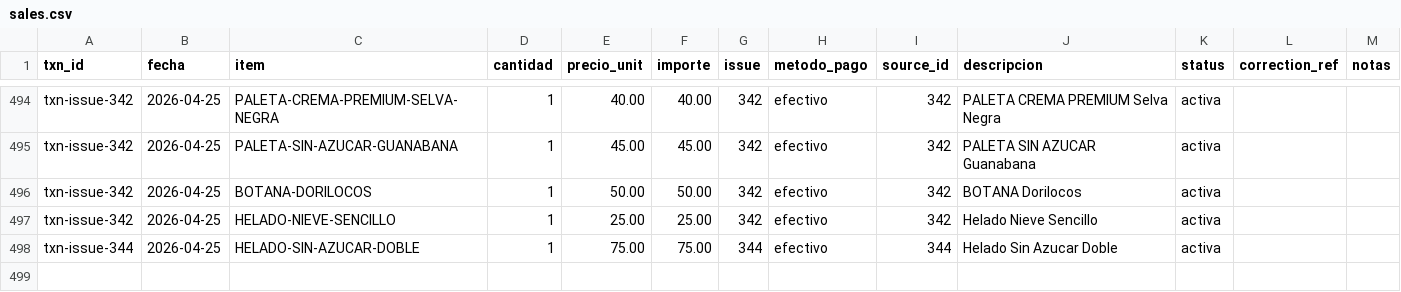
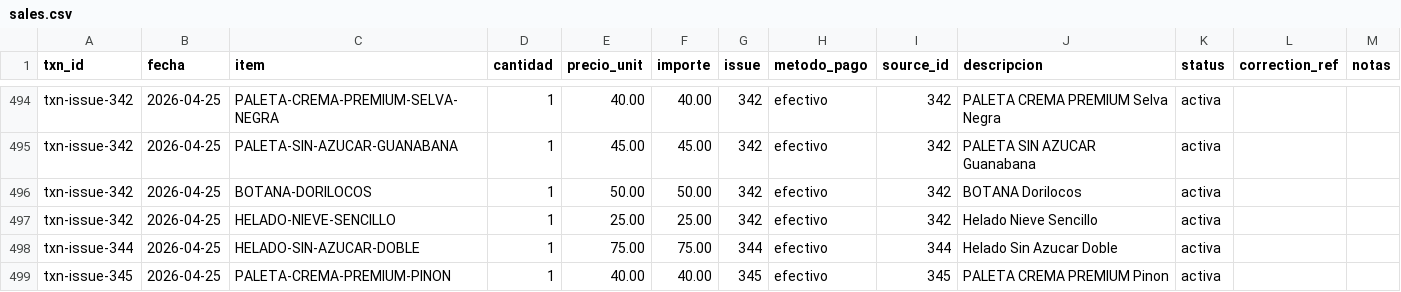
Before and after one commit to OswaldoCasillas/Ventas, a CSV file: data/sales.csv, drawn as a sheet; only a part is shown, gaps mark what is left out; the diff names each change by its address in the sheet, - before the commit and + after, or states it on an @@ line.

```diff
--- a/data/sales.csv
+++ b/data/sales.csv
+row 499: txn-issue-345 | 2026-04-25 | PALETA-CREMA-PREMIUM-PINON | 1 | 40.00 | 40.00 | 345 | efectivo | 345 | PALETA CREMA PREMIUM Pinon | activa
```
Also changed, not shown: data/inventory.csv, data/processed_events.csv, 4 other files.
